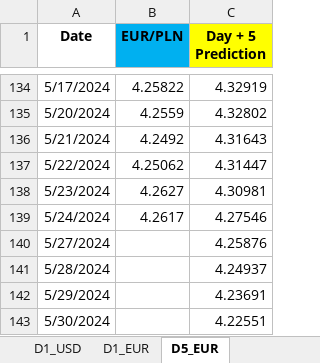
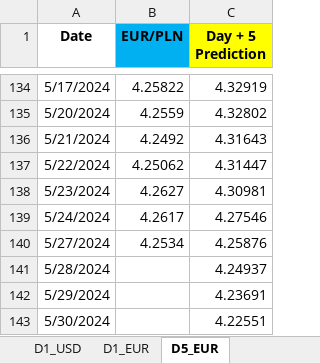
Before and after one commit to Mike7205/comm10, an Excel workbook: LSTM_mv.xlsx, sheet D5_EUR, drawn as a sheet; only a part is shown, gaps mark what is left out; values as stored, in another font and other column widths than the file's, no borders; the diff names each change by its address in the sheet, - before the commit and + after, or states it on an @@ line.

```diff
--- a/LSTM_mv.xlsx (sheet D5_EUR)
+++ b/LSTM_mv.xlsx (sheet D5_EUR)
-B140 (EUR/PLN): (empty)
+B140 (EUR/PLN): 4.2534
```
Also changed, not shown: sheet D1_USD, sheet D1_EUR.
